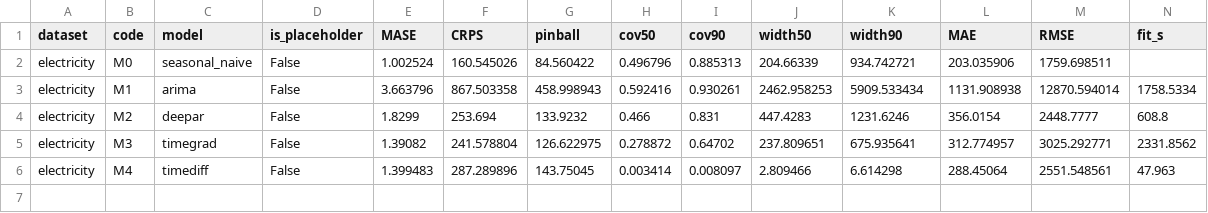
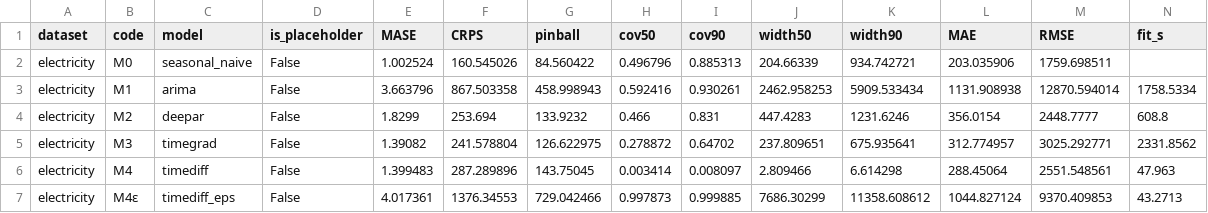
Before and after one commit to Icaica14/pml-diffusion-tsf, a CSV file: results/tables/comparison_electricity.csv, drawn as a sheet; only a part is shown; rows hold the shown columns only; the diff names each change by its address in the sheet, - before the commit and + after, or states it on an @@ line.

```diff
--- a/results/tables/comparison_electricity.csv
+++ b/results/tables/comparison_electricity.csv
+row 7: electricity | M4ε | timediff_eps | False | 4.017361 | 1376.34553 | 729.042466 | 0.997873 | 0.999885 | 7686.30299 | 11358.608612 | 1044.827124 | 9370.409853 | 43.2713
```
Also changed, not shown: results/registry.csv, 15 other files.
